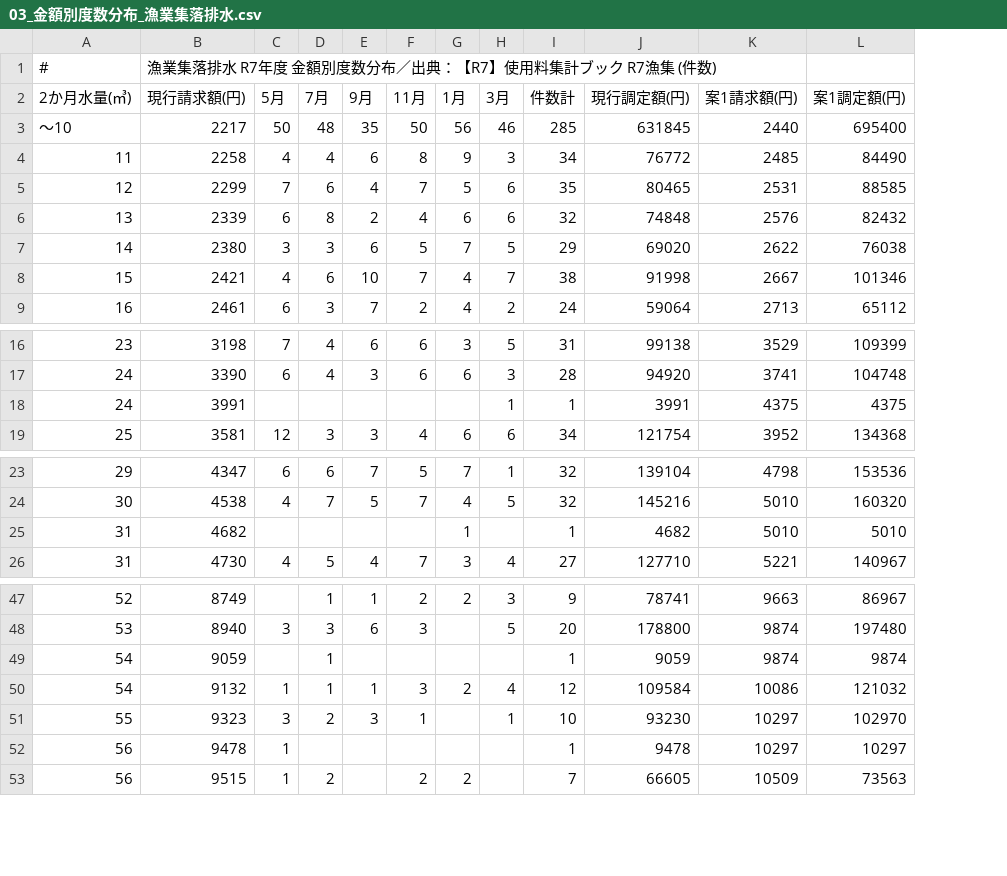
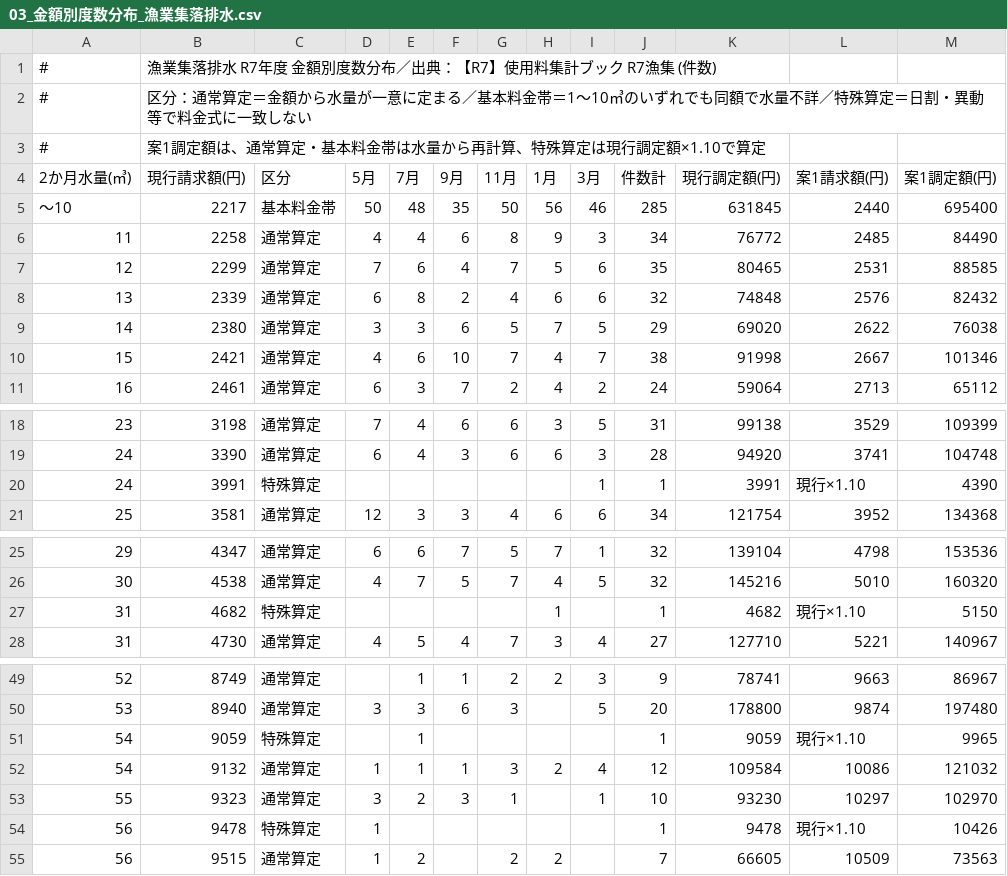
Before and after one commit to ryowakayama-gif/repository, a CSV file: docs/kamikami-sewer-tariff/evidence/data/03_金額別度数分布_漁業集落排水.csv, drawn as a sheet; only a part is shown, gaps mark what is left out; addresses are those after the commit; the diff covers the shown part only; the diff names each change by its address in the sheet, - before the commit and + after, or states it on an @@ line.

```diff
--- a/docs/kamikami-sewer-tariff/evidence/data/03_金額別度数分布_漁業集落排水.csv
+++ b/docs/kamikami-sewer-tariff/evidence/data/03_金額別度数分布_漁業集落排水.csv
+column C (区分), rows 5-11: 基本料金帯 | 通常算定 | 通常算定 | 通常算定 | 通常算定 | 通常算定 | 通常算定; rows 18-21: 通常算定 | 通常算定 | 特殊算定 | 通常算定; rows 25-28: 通常算定 | 通常算定 | 特殊算定 | 通常算定; rows 49-55: 通常算定 | 通常算定 | 特殊算定 | 通常算定 | 通常算定 | 特殊算定 | 通常算定
+row 2: # | 区分：通常算定＝金額から水量が一意に定まる／基本料金帯＝1〜10㎥のいずれでも同額で水量不詳／特殊算定＝日割・異動等で料金式に一致しない
+row 3: # | 案1調定額は、通常算定・基本料金帯は水量から再計算、特殊算定は現行調定額×1.10で算定
-L20 (案1請求額(円)): 4375
+L20 (案1請求額(円)): 現行×1.10
-M20 (案1調定額(円)): 4375
+M20 (案1調定額(円)): 4390
-L27 (案1請求額(円)): 5010
+L27 (案1請求額(円)): 現行×1.10
-M27 (案1調定額(円)): 5010
+M27 (案1調定額(円)): 5150
-L51 (案1請求額(円)): 9874
+L51 (案1請求額(円)): 現行×1.10
-M51 (案1調定額(円)): 9874
+M51 (案1調定額(円)): 9965
-L54 (案1請求額(円)): 10297
+L54 (案1請求額(円)): 現行×1.10
-M54 (案1調定額(円)): 10297
+M54 (案1調定額(円)): 10426
```
Also changed, not shown: 3 edited cells elsewhere in this file, docs/kamikami-sewer-tariff/evidence/data/04_金額別度数分布_公共下水道.csv, docs/kamikami-sewer-tariff/evidence/data/07_増収試算.csv, 8 other files.
